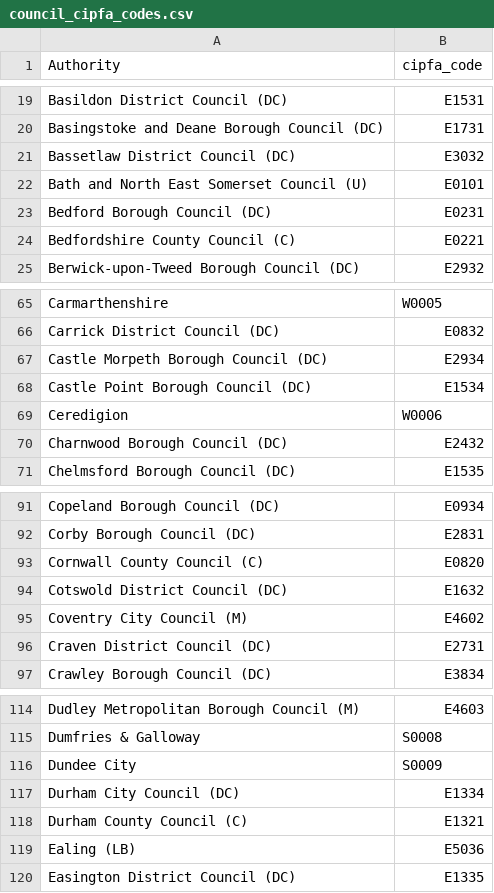
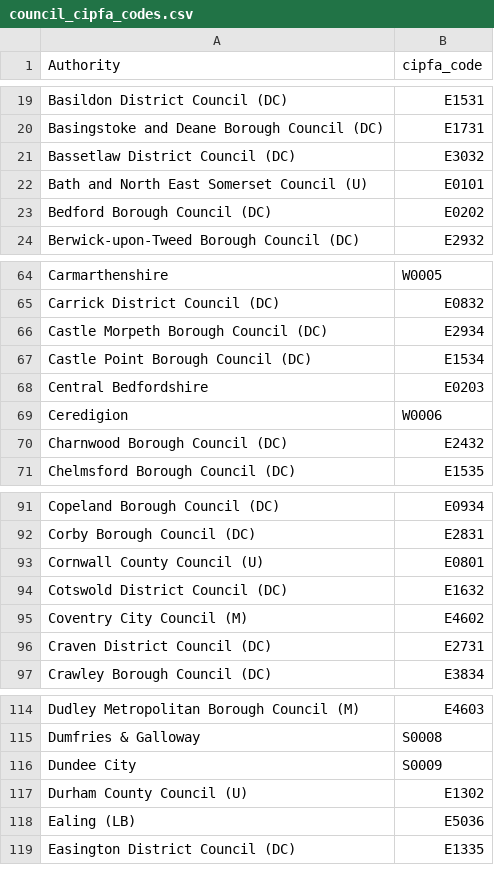
Before and after one commit to CountCulture/OpenlyLocal, a CSV file: db/csv_data/council_cipfa_codes.csv, drawn as a sheet; only a part is shown, gaps mark what is left out.

Commit message:
Yet more corrections to cipfa codes (up-to-date listing at http://www.communities.gov.uk/documents/localgovernment/xls/1291785.xls)

```diff
--- a/db/csv_data/council_cipfa_codes.csv
+++ b/db/csv_data/council_cipfa_codes.csv
@@ -22,4 +22,3 @@ Authority, cipfa_code
 "Bath and North East Somerset Council (U)","E0101"
-"Bedford Borough Council (DC)","E0231"
-"Bedfordshire County Council (C)","E0221"
+"Bedford Borough Council (DC)","E0202"
 "Berwick-upon-Tweed Borough Council (DC)","E2932"
@@ -68,2 +67,3 @@ Authority, cipfa_code
 "Castle Point Borough Council (DC)","E1534"
+"Central Bedfordshire","E0203"
 "Ceredigion","W0006"
@@ -92,3 +92,3 @@ Authority, cipfa_code
 "Corby Borough Council (DC)","E2831"
-"Cornwall County Council (C)","E0820"
+"Cornwall County Council (U)","E0801"
 "Cotswold District Council (DC)","E1632"
@@ -116,4 +116,3 @@ Authority, cipfa_code
 "Dundee City","S0009"
-"Durham City Council (DC)","E1334"
-"Durham County Council (C)","E1321"
+"Durham County Council (U)","E1302"
 "Ealing (LB)","E5036"
```
